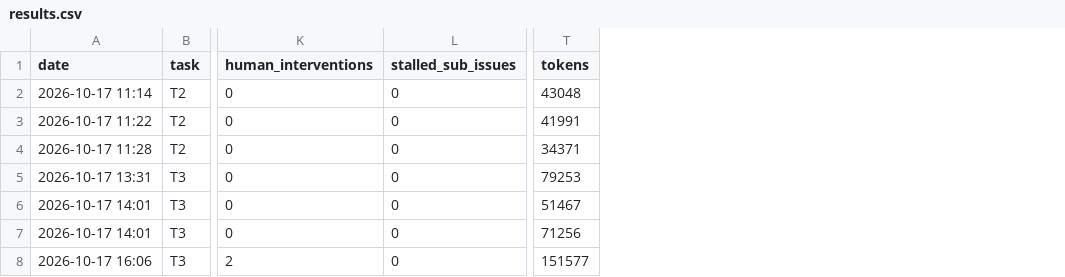
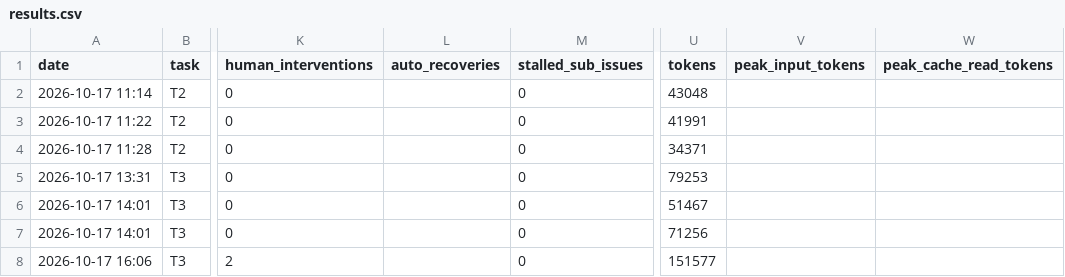
Before and after one commit to Comet0322/multica-squads, a CSV file: bench/results.csv, drawn as a sheet; only a part is shown, gaps mark what is left out; the diff names each change by its address in the sheet, - before the commit and + after, or states it on an @@ line.

```diff
--- a/bench/results.csv
+++ b/bench/results.csv
+column L (auto_recoveries), empty
+column V (peak_input_tokens), empty
+column W (peak_cache_read_tokens), empty
```
Also changed, not shown: 5 other files.
